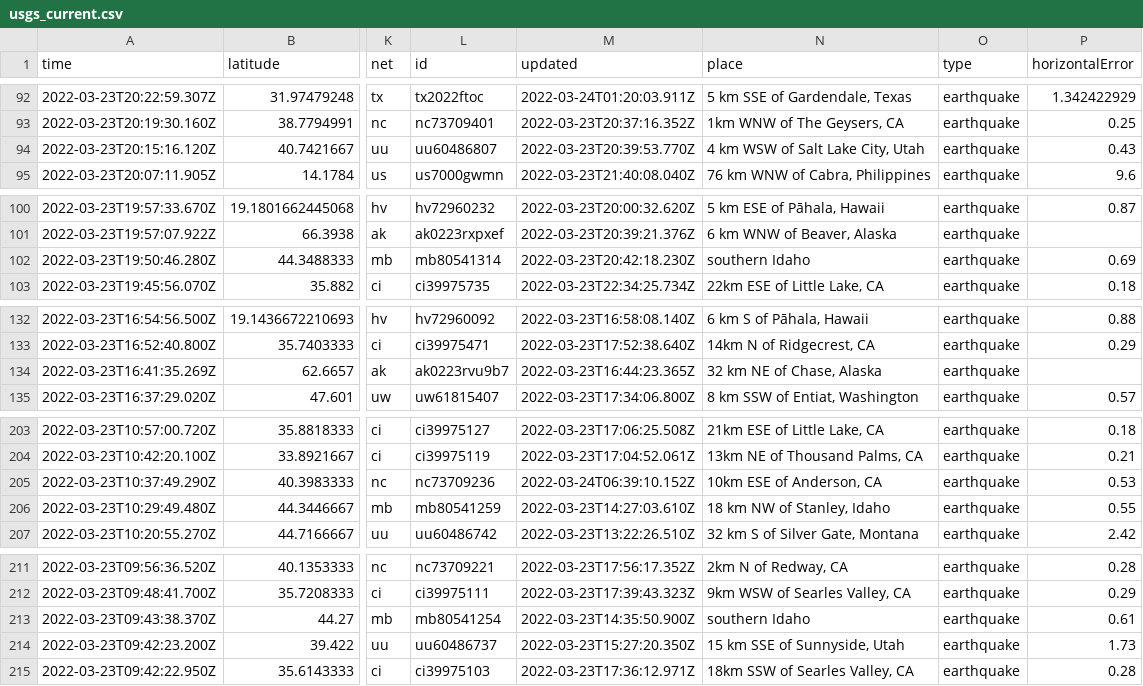
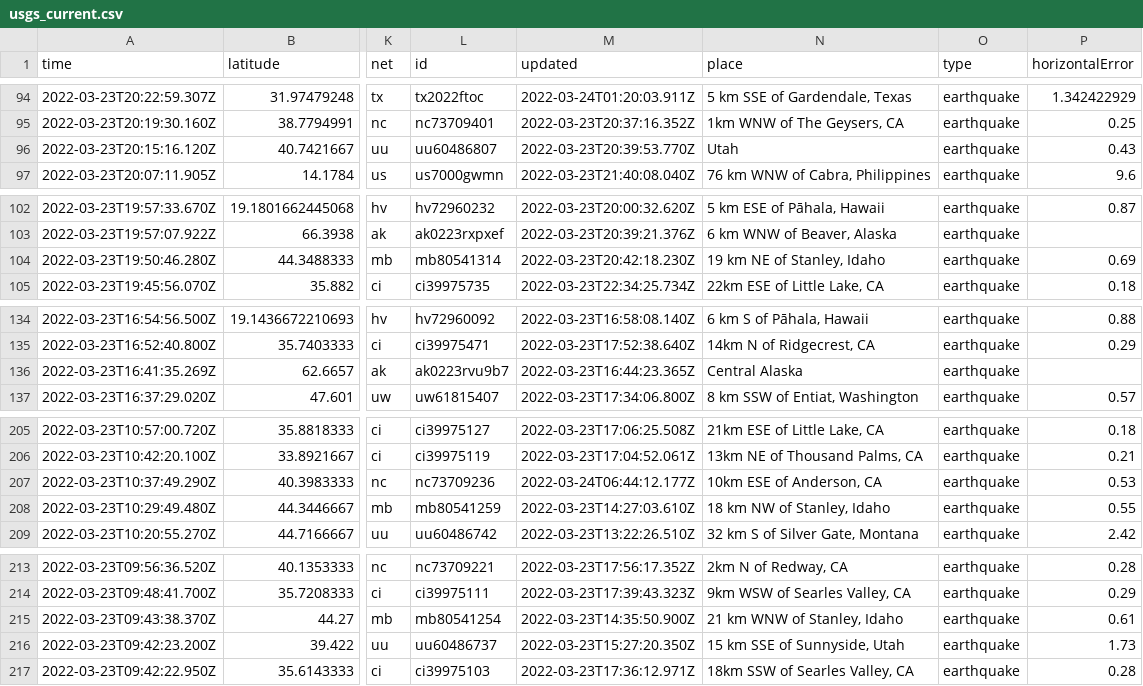
Before and after one commit to pbock/nicar22-github-actions, a CSV file: usgs_current.csv, drawn as a sheet; only a part is shown, gaps mark what is left out; addresses are those after the commit; the diff covers the shown part only; the diff names each change by its address in the sheet, - before the commit and + after, or states it on an @@ line.

```diff
--- a/usgs_current.csv
+++ b/usgs_current.csv
-N96 (place): 4 km WSW of Salt Lake City, Utah
+N96 (place): Utah
-N104 (place): southern Idaho
+N104 (place): 19 km NE of Stanley, Idaho
-N136 (place): 32 km NE of Chase, Alaska
+N136 (place): Central Alaska
-M207 (updated): 2022-03-24T06:39:10.152Z
+M207 (updated): 2022-03-24T06:44:12.177Z
-N215 (place): southern Idaho
+N215 (place): 21 km WNW of Stanley, Idaho
```
Also changed, not shown: 2 added rows, 1 removed row and 6 edited cells elsewhere in this file, usgs_main.csv.
